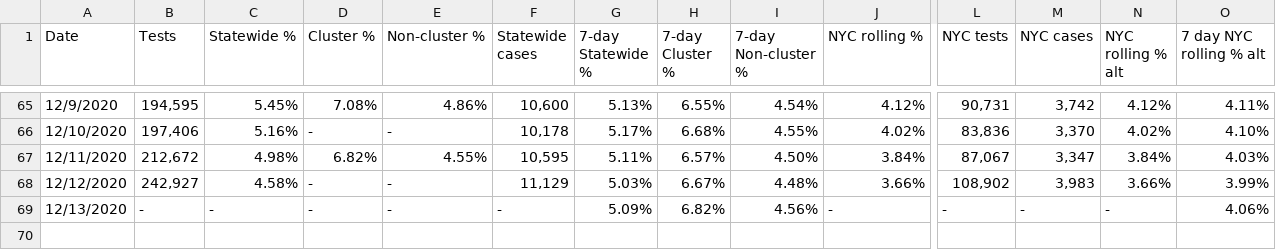
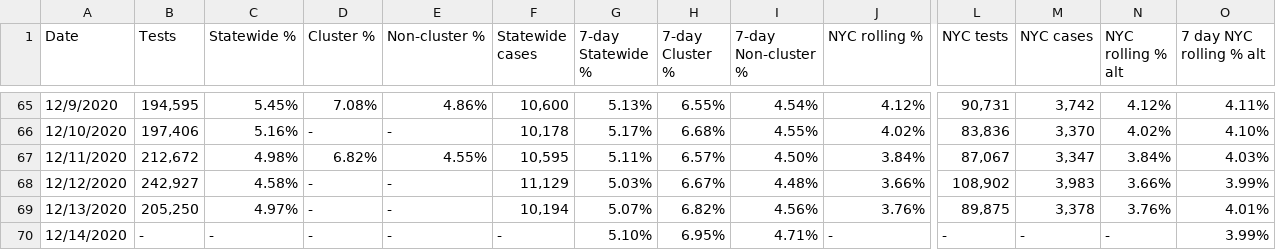
Before and after one commit to violettracker/nyutracker, a CSV file: dynamic/nys_cluster.csv, drawn as a sheet; only a part is shown, gaps mark what is left out; rows hold the shown columns only; the diff names each change by its address in the sheet, - before the commit and + after, or states it on an @@ line.

Commit message:
Add files via upload

```diff
--- a/dynamic/nys_cluster.csv
+++ b/dynamic/nys_cluster.csv
-B69 (Tests): -
+B69 (Tests): 205,250
-C69 (Statewide %): -
+C69 (Statewide %): 4.97%
-F69 (Statewide cases): -
+F69 (Statewide cases): 10,194
-G69 (7-day Statewide %): 5.09%
+G69 (7-day Statewide %): 5.07%
-J69 (NYC rolling %): -
+J69 (NYC rolling %): 3.76%
-L69 (NYC tests): -
+L69 (NYC tests): 89,875
-M69 (NYC cases): -
+M69 (NYC cases): 3,378
-N69 (NYC rolling % alt): -
+N69 (NYC rolling % alt): 3.76%
-O69 (7 day NYC rolling % alt): 4.06%
+O69 (7 day NYC rolling % alt): 4.01%
+row 70: 12/14/2020 | - | - | - | - | - | 5.10% | 6.95% | 4.71% | - | - | - | - | 3.99%
```
